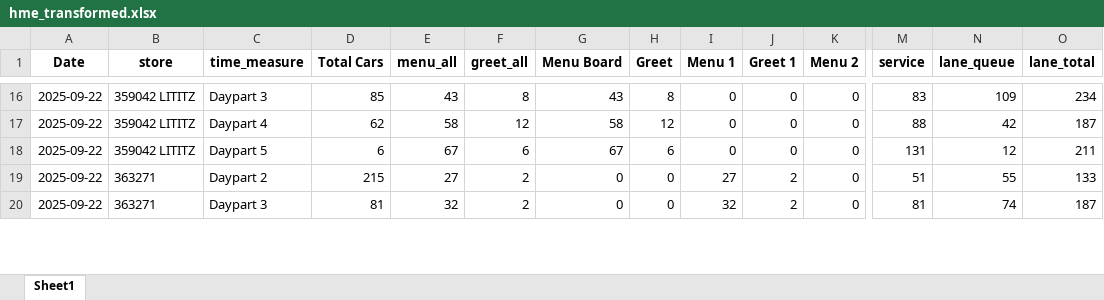
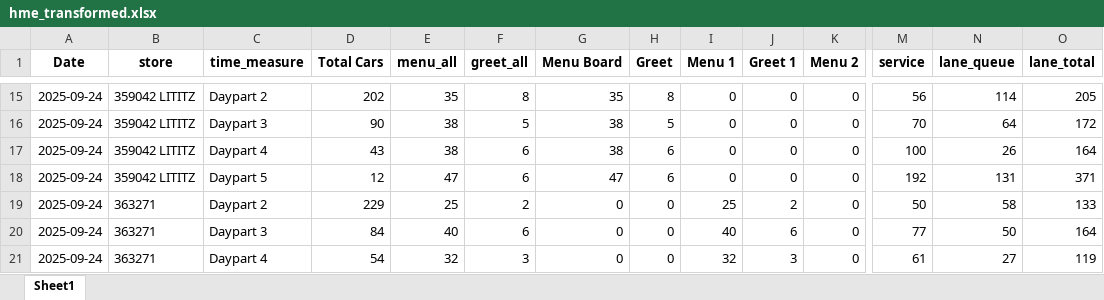
Before and after one commit to samargunners/Dunkin-sales-summary, an Excel workbook: data/hme/transformed/hme_transformed.xlsx, sheet Sheet1, drawn as a sheet; only a part is shown, gaps mark what is left out; values as stored, in another font and other column widths than the file's, no borders; removed rows and columns are numbered as before the commit, all else as after; rows hold the shown columns only; the diff covers the shown part only; the diff names each change by its address in the sheet, - before the commit and + after, or states it on an @@ line.

```diff
--- a/data/hme/transformed/hme_transformed.xlsx (sheet Sheet1)
+++ b/data/hme/transformed/hme_transformed.xlsx (sheet Sheet1)
-A15 (Date): 2025-09-22
+A15 (Date): 2025-09-24
-C15 (time_measure): Daypart 3
+C15 (time_measure): Daypart 2
-D15 (Total Cars): 85
+D15 (Total Cars): 202
-E15 (menu_all): 43
+E15 (menu_all): 35
-G15 (Menu Board): 43
+G15 (Menu Board): 35
-M15 (service): 83
+M15 (service): 56
-N15 (lane_queue): 109
+N15 (lane_queue): 114
-O15 (lane_total): 234
+O15 (lane_total): 205
-row 17: 2025-09-22 | 359042 LITITZ | Daypart 4 | 62 | 58 | 12 | 58 | 12 | 0 | 0 | 0 | 88 | 42 | 187
+row 16: 2025-09-24 | 359042 LITITZ | Daypart 3 | 90 | 38 | 5 | 38 | 5 | 0 | 0 | 0 | 70 | 64 | 172
+row 17: 2025-09-24 | 359042 LITITZ | Daypart 4 | 43 | 38 | 6 | 38 | 6 | 0 | 0 | 0 | 100 | 26 | 164
-A18:A19 (Date): 2025-09-22
+A18:A19 (Date): 2025-09-24
-D18 (Total Cars): 6
+D18 (Total Cars): 12
-E18 (menu_all): 67
+E18 (menu_all): 47
-G18 (Menu Board): 67
+G18 (Menu Board): 47
-M18 (service): 131
+M18 (service): 192
-N18 (lane_queue): 12
+N18 (lane_queue): 131
-O18 (lane_total): 211
+O18 (lane_total): 371
-D19 (Total Cars): 215
+D19 (Total Cars): 229
-E19 (menu_all): 27
+E19 (menu_all): 25
-I19 (Menu 1): 27
+I19 (Menu 1): 25
-M19 (service): 51
+M19 (service): 50
-N19 (lane_queue): 55
+N19 (lane_queue): 58
+row 20: 2025-09-24 | 363271 | Daypart 3 | 84 | 40 | 6 | 0 | 0 | 40 | 6 | 0 | 77 | 50 | 164
-A21 (Date): 2025-09-22
+A21 (Date): 2025-09-24
-C21 (time_measure): Daypart 3
+C21 (time_measure): Daypart 4
-D21 (Total Cars): 81
+D21 (Total Cars): 54
-F21 (greet_all): 2
+F21 (greet_all): 3
-J21 (Greet 1): 2
+J21 (Greet 1): 3
-M21 (service): 81
+M21 (service): 61
-N21 (lane_queue): 74
+N21 (lane_queue): 27
-O21 (lane_total): 187
+O21 (lane_total): 119
```
Also changed, not shown: 9 added rows, 11 removed rows and 63 edited cells elsewhere in this sheet, data/hme/raw/hme_report.xlsx, 2 other files.
